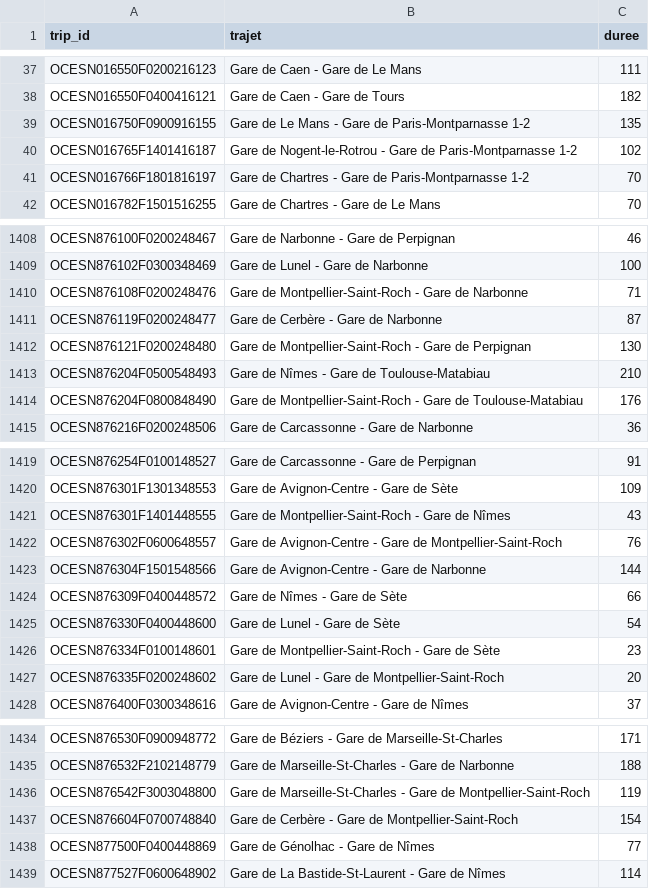
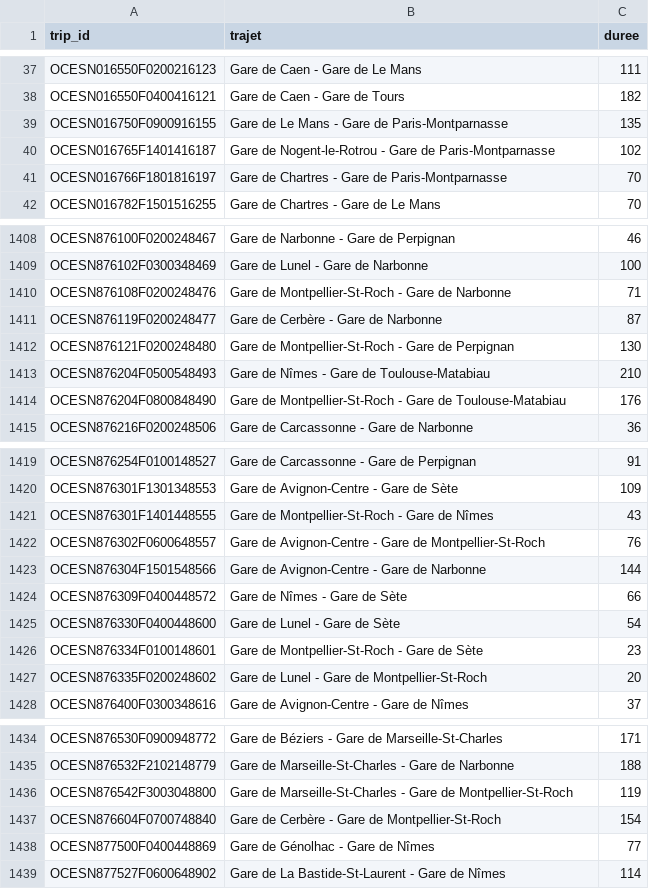
Before and after one commit to lucas066001/TravelOrderResolver, a CSV file: data/sncf/timetables.csv, drawn as a sheet; only a part is shown, gaps mark what is left out; the diff covers the shown part only.

Commit message:
feat(pathfinder): implementation of a script to generate new data file to get informations of train stattions

```diff
--- a/data/sncf/timetables.csv
+++ b/data/sncf/timetables.csv
@@ -38,5 +38,5 @@ OCESN016550F0200216123	Gare de Caen - Gare de Le Mans	111
 OCESN016550F0400416121	Gare de Caen - Gare de Tours	182
-OCESN016750F0900916155	Gare de Le Mans - Gare de Paris-Montparnasse 1-2	135
-OCESN016765F1401416187	Gare de Nogent-le-Rotrou - Gare de Paris-Montparnasse 1-2	102
-OCESN016766F1801816197	Gare de Chartres - Gare de Paris-Montparnasse 1-2	70
+OCESN016750F0900916155	Gare de Le Mans - Gare de Paris-Montparnasse	135
+OCESN016765F1401416187	Gare de Nogent-le-Rotrou - Gare de Paris-Montparnasse	102
+OCESN016766F1801816197	Gare de Chartres - Gare de Paris-Montparnasse	70
 OCESN016782F1501516255	Gare de Chartres - Gare de Le Mans	70
@@ -1409,7 +1409,7 @@ OCESN876100F0200248467	Gare de Narbonne - Gare de Perpignan	46
 OCESN876102F0300348469	Gare de Lunel - Gare de Narbonne	100
-OCESN876108F0200248476	Gare de Montpellier-Saint-Roch - Gare de Narbonne	71
+OCESN876108F0200248476	Gare de Montpellier-St-Roch - Gare de Narbonne	71
 OCESN876119F0200248477	Gare de Cerbère - Gare de Narbonne	87
-OCESN876121F0200248480	Gare de Montpellier-Saint-Roch - Gare de Perpignan	130
+OCESN876121F0200248480	Gare de Montpellier-St-Roch - Gare de Perpignan	130
 OCESN876204F0500548493	Gare de Nîmes - Gare de Toulouse-Matabiau	210
-OCESN876204F0800848490	Gare de Montpellier-Saint-Roch - Gare de Toulouse-Matabiau	176
+OCESN876204F0800848490	Gare de Montpellier-St-Roch - Gare de Toulouse-Matabiau	176
 OCESN876216F0200248506	Gare de Carcassonne - Gare de Narbonne	36
@@ -1420,4 +1420,4 @@ OCESN876254F0100148527	Gare de Carcassonne - Gare de Perpignan	91
 OCESN876301F1301348553	Gare de Avignon-Centre - Gare de Sète	109
-OCESN876301F1401448555	Gare de Montpellier-Saint-Roch - Gare de Nîmes	43
-OCESN876302F0600648557	Gare de Avignon-Centre - Gare de Montpellier-Saint-Roch	76
+OCESN876301F1401448555	Gare de Montpellier-St-Roch - Gare de Nîmes	43
+OCESN876302F0600648557	Gare de Avignon-Centre - Gare de Montpellier-St-Roch	76
 OCESN876304F1501548566	Gare de Avignon-Centre - Gare de Narbonne	144
@@ -1425,4 +1425,4 @@ OCESN876309F0400448572	Gare de Nîmes - Gare de Sète	66
 OCESN876330F0400448600	Gare de Lunel - Gare de Sète	54
-OCESN876334F0100148601	Gare de Montpellier-Saint-Roch - Gare de Sète	23
-OCESN876335F0200248602	Gare de Lunel - Gare de Montpellier-Saint-Roch	20
+OCESN876334F0100148601	Gare de Montpellier-St-Roch - Gare de Sète	23
+OCESN876335F0200248602	Gare de Lunel - Gare de Montpellier-St-Roch	20
 OCESN876400F0300348616	Gare de Avignon-Centre - Gare de Nîmes	37
@@ -1435,4 +1435,4 @@ OCESN876530F0900948772	Gare de Béziers - Gare de Marseille-St-Charles	171
 OCESN876532F2102148779	Gare de Marseille-St-Charles - Gare de Narbonne	188
-OCESN876542F3003048800	Gare de Marseille-St-Charles - Gare de Montpellier-Saint-Roch	119
-OCESN876604F0700748840	Gare de Cerbère - Gare de Montpellier-Saint-Roch	154
+OCESN876542F3003048800	Gare de Marseille-St-Charles - Gare de Montpellier-St-Roch	119
+OCESN876604F0700748840	Gare de Cerbère - Gare de Montpellier-St-Roch	154
 OCESN877500F0400448869	Gare de Génolhac - Gare de Nîmes	77
```
Also changed, not shown: 9 edited cells elsewhere in this file, 2 other files.
